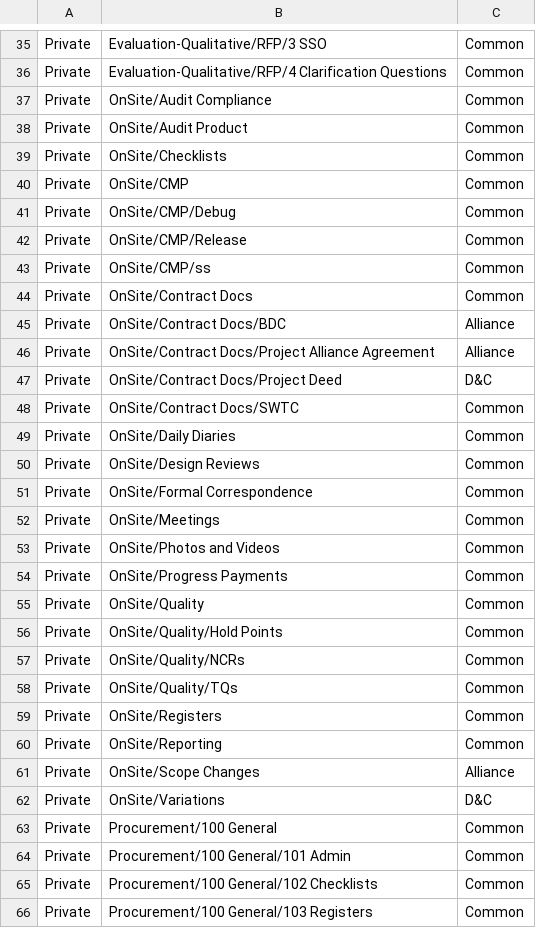
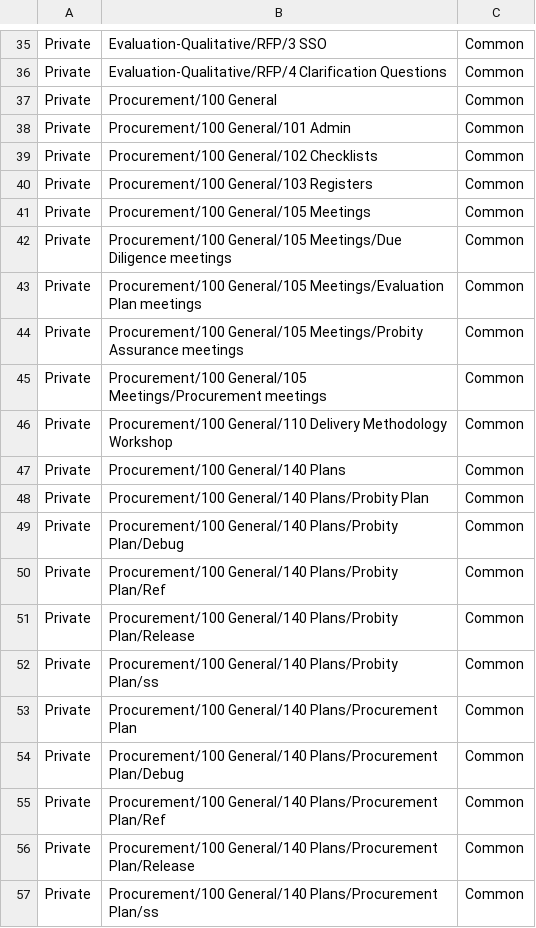
Before and after one commit to mainroads/Mrwa.Teams.Procurement.Deployment, a CSV file: Seed/Project_Team_Folder_Structure.csv, drawn as a sheet; only a part is shown, gaps mark what is left out; the shorter side is filled out with more unchanged rows; the diff covers the shown part only.

```diff
--- a/Seed/Project_Team_Folder_Structure.csv
+++ b/Seed/Project_Team_Folder_Structure.csv
@@ -36,28 +36,2 @@ Private,Evaluation-Qualitative/RFP/3 SSO,Common
 Private,Evaluation-Qualitative/RFP/4 Clarification Questions,Common
-Private,OnSite/Audit Compliance,Common
-Private,OnSite/Audit Product,Common
-Private,OnSite/Checklists,Common
-Private,OnSite/CMP,Common
-Private,OnSite/CMP/Debug,Common
-Private,OnSite/CMP/Release,Common
-Private,OnSite/CMP/ss,Common
-Private,OnSite/Contract Docs,Common
-Private,OnSite/Contract Docs/BDC,Alliance
-Private,OnSite/Contract Docs/Project Alliance Agreement,Alliance
-Private,OnSite/Contract Docs/Project Deed,D&C
-Private,OnSite/Contract Docs/SWTC,Common
-Private,OnSite/Daily Diaries,Common
-Private,OnSite/Design Reviews,Common
-Private,OnSite/Formal Correspondence,Common
-Private,OnSite/Meetings,Common
-Private,OnSite/Photos and Videos,Common
-Private,OnSite/Progress Payments,Common
-Private,OnSite/Quality,Common
-Private,OnSite/Quality/Hold Points,Common
-Private,OnSite/Quality/NCRs,Common
-Private,OnSite/Quality/TQs,Common
-Private,OnSite/Registers,Common
-Private,OnSite/Reporting,Common
-Private,OnSite/Scope Changes,Alliance
-Private,OnSite/Variations,D&C
 Private,Procurement/100 General,Common
```
Also changed, not shown: 26 removed rows elsewhere in this file, 1 other file.
